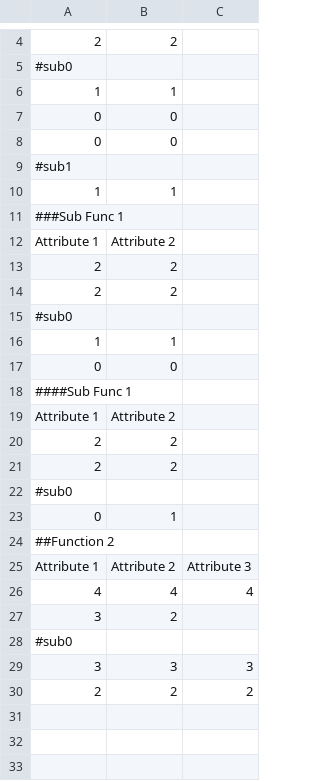
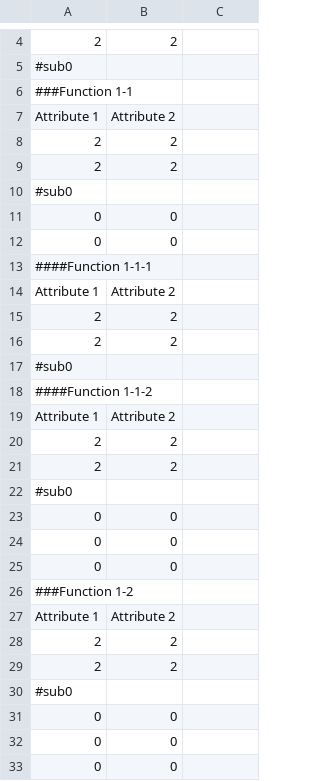
Before and after one commit to CWU-VKD-LAB/MOEKA, a CSV file: DataVisualization/models/Function 1.csv, drawn as a sheet; only a part is shown, gaps mark what is left out; removed rows and columns are numbered as before the commit, all else as after; the diff covers the shown part only; the diff names each change by its address in the sheet, - before the commit and + after, or states it on an @@ line.

```diff
--- a/DataVisualization/models/Function 1.csv
+++ b/DataVisualization/models/Function 1.csv
-row 6: 1 | 1
-A6: #sub1
+A6: ###Function 1-1
-row 10: 1 | 1
-row 11: ###Sub Func 1
-row 16: 1 | 1
@@ row 7 moved to row 12: 0 @@
-A13: ####Sub Func 1
+A13: ####Function 1-1-1
-row 23: 0 | 1
-A18: ##Function 2
+A18: ####Function 1-1-2
-C19: Attribute 3
+C19: (empty)
-row 26: 4 | 4 | 4
-A20: 3
+A20: 2
+row 21: 2 | 2
-row 29: 3 | 3 | 3
@@ row 8 moved to row 23: 0 @@
+row 24: 0 | 0
+row 25: 0 | 0
+row 26: ###Function 1-2
+row 27: Attribute 1 | Attribute 2
-C28: 2
+C28: (empty)
+row 29: 2 | 2
+row 30: #sub0
+row 31: 0 | 0
+row 32: 0 | 0
+row 33: 0 | 0
```
Also changed, not shown: 8 added rows elsewhere in this file, 8 other files.
